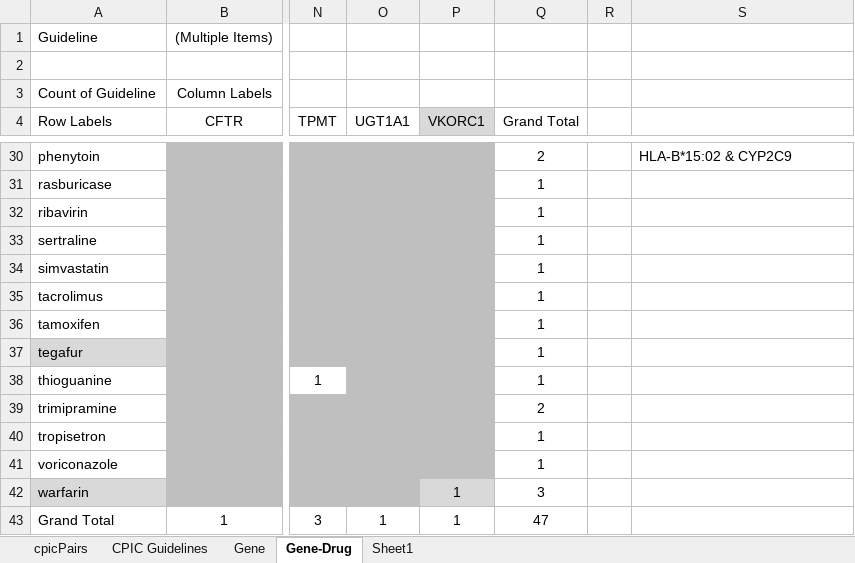
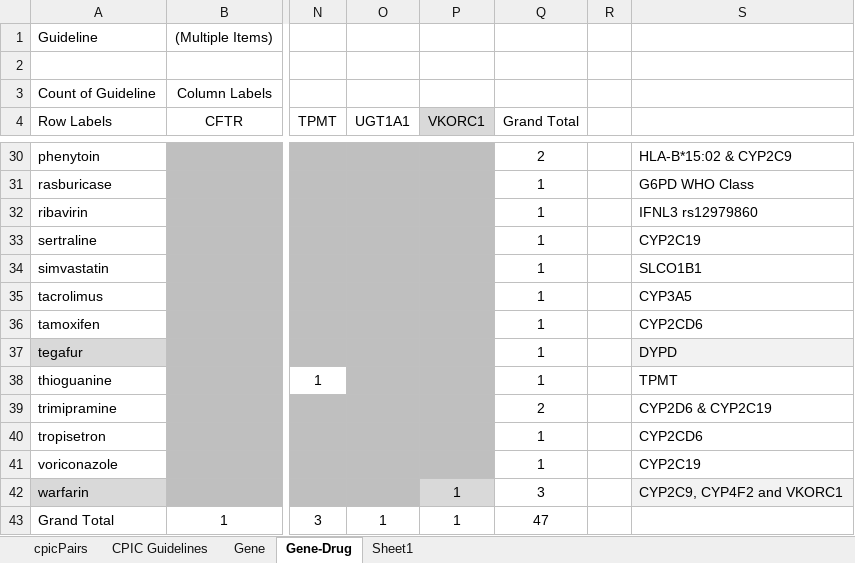
Before and after one commit to kgrid-objects/cpic-collection, an Excel workbook: cpicPairs.xlsx, sheet Gene-Drug, drawn as a sheet; only a part is shown, gaps mark what is left out; values as stored, in another font and other column widths than the file's, no borders; the diff covers the shown part only; the diff names each change by its address in the sheet, - before the commit and + after, or states it on an @@ line.

```diff
--- a/cpicPairs.xlsx (sheet Gene-Drug)
+++ b/cpicPairs.xlsx (sheet Gene-Drug)
-S31: (empty)
+S31: G6PD WHO Class
-S32: (empty)
+S32: IFNL3 rs12979860
-S33: (empty)
+S33: CYP2C19
-S34: (empty)
+S34: SLCO1B1
-S35: (empty)
+S35: CYP3A5
-S36: (empty)
+S36: CYP2CD6
-S37: (empty)
+S37: DYPD
-S37 fill: none
+S37 fill: #F2F2F2
-S38: (empty)
+S38: TPMT
-S39: (empty)
+S39: CYP2D6 & CYP2C19
-S40: (empty)
+S40: CYP2CD6
-S41: (empty)
+S41: CYP2C19
-S42: (empty)
+S42: CYP2C9, CYP4F2 and VKORC1
-S42 fill: none
+S42 fill: #F2F2F2
```
Also changed, not shown: 21 edited cells and cell formats elsewhere in this sheet.
